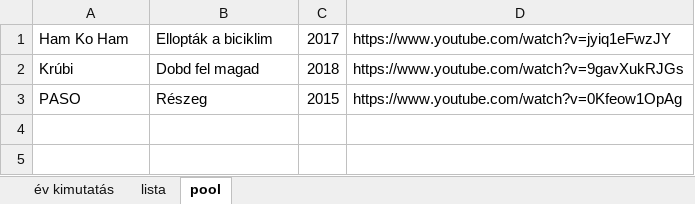
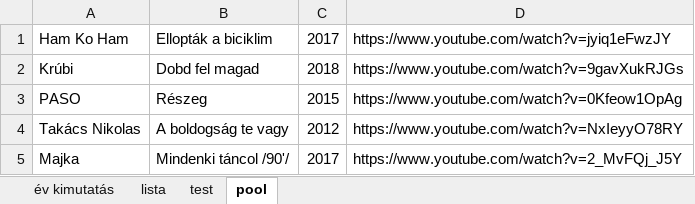
Before and after one commit to KoltaiAdam/song-timeline-card-generator, an Excel workbook: data/magyar_pop_lista.xlsx, sheet pool, drawn as a sheet; values as stored, in another font and other column widths than the file's, no borders; the diff names each change by its address in the sheet, - before the commit and + after, or states it on an @@ line.

```diff
--- a/data/magyar_pop_lista.xlsx (sheet pool)
+++ b/data/magyar_pop_lista.xlsx (sheet pool)
+sheet tab: test
+row 4: Takács Nikolas | A boldogság te vagy | 2012 | https://www.youtube.com/watch?v=NxIeyyO78RY
+row 5: Majka | Mindenki táncol /90'/ | 2017 | https://www.youtube.com/watch?v=2_MvFQj_J5Y
```
Also changed, not shown: sheet lista, data/hitster-summerparty-year-stat.xlsx, 2 other files.
